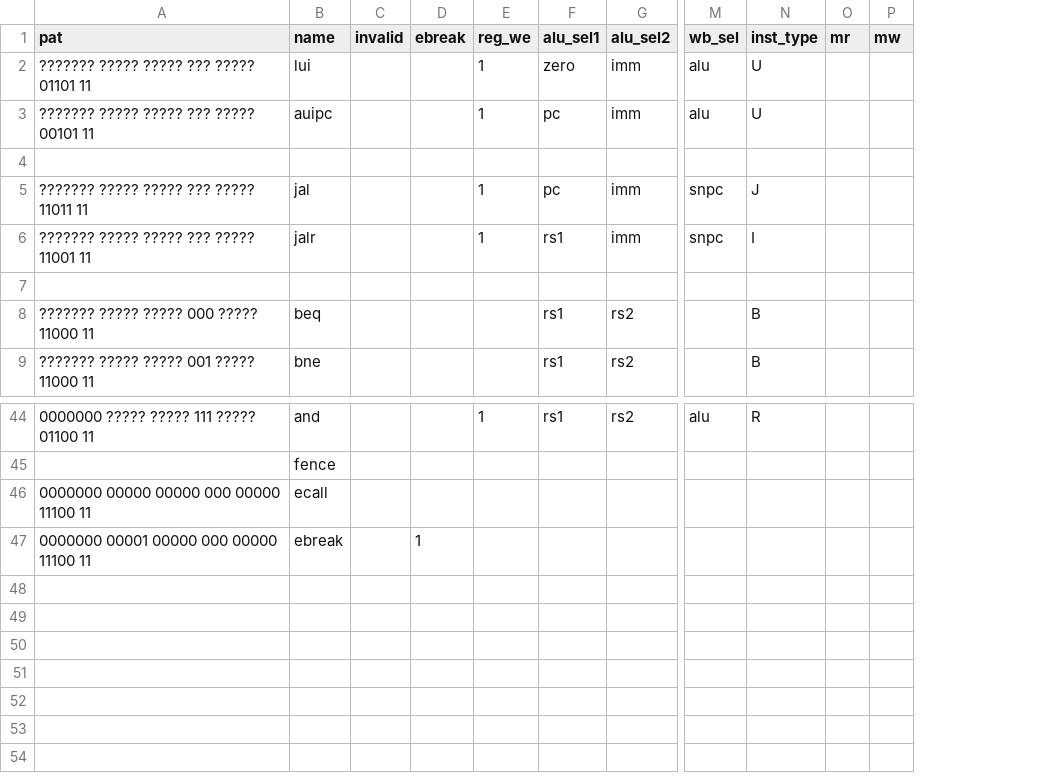
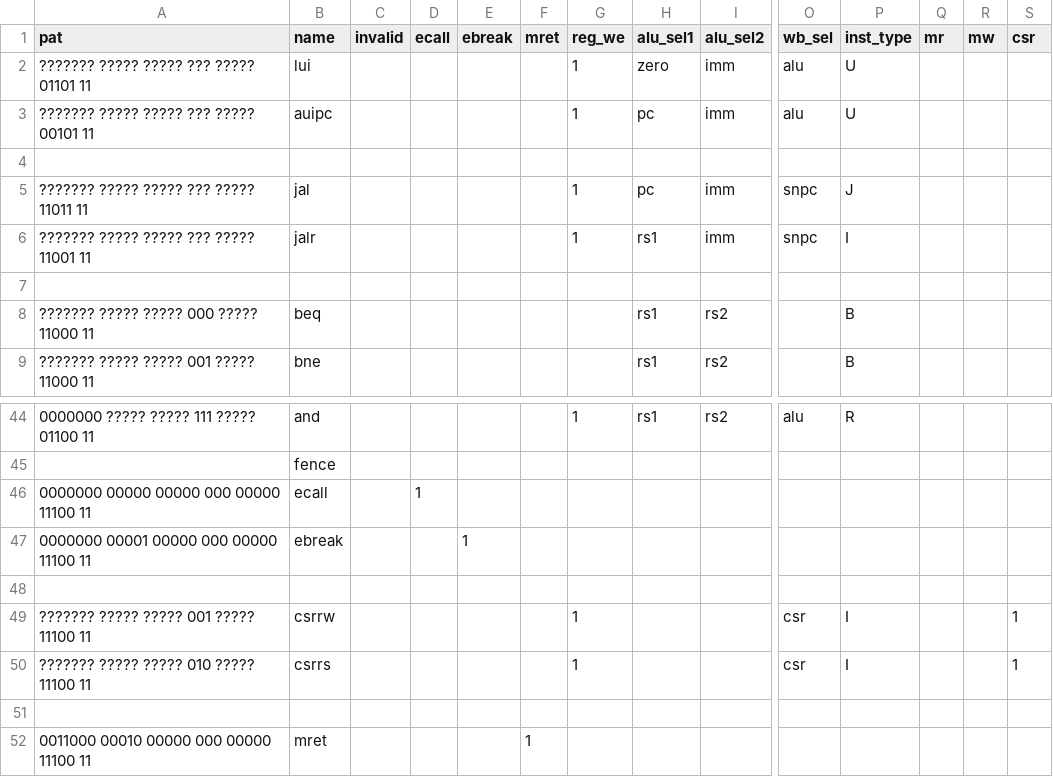
Before and after one commit to DFPMTS/ysyx-workbench, a CSV file: npc/decode.csv, drawn as a sheet; only a part is shown, gaps mark what is left out; rows hold the shown columns only; the diff names each change by its address in the sheet, - before the commit and + after, or states it on an @@ line.

Commit message:
[feat] ctrl signals update: ecall/mret/csr

```diff
--- a/npc/decode.csv
+++ b/npc/decode.csv
+column D (ecall), row 46: 1
+column F (mret), empty
+column S (csr), empty
+row 48: (empty)
+row 49: ??????? ????? ????? 001 ????? 11100 11 | csrrw |  |  |  |  | 1 |  |  | csr | I |  |  | 1
+row 50: ??????? ????? ????? 010 ????? 11100 11 | csrrs |  |  |  |  | 1 |  |  | csr | I |  |  | 1
+row 51: (empty)
+row 52: 0011000 00010 00000 000 00000 11100 11 | mret |  |  |  | 1
```
Also changed, not shown: 1 other file.
